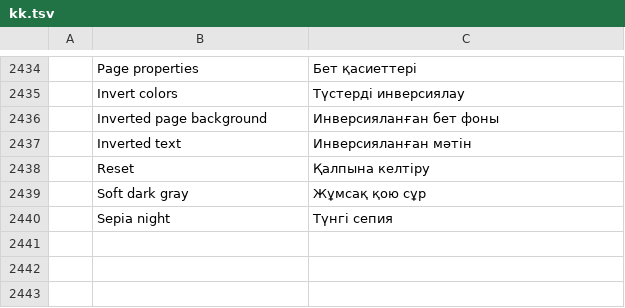
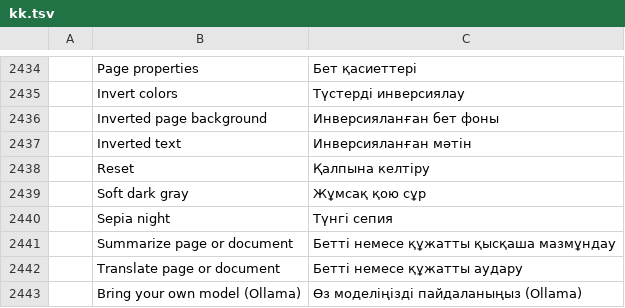
Before and after one commit to pedrocaluiz/pdfcraft-oficial, a TSV file: crates/ui-egui/src/i18n/kk.tsv, drawn as a sheet; only a part is shown, gaps mark what is left out; the diff names each change by its address in the sheet, - before the commit and + after, or states it on an @@ line.

```diff
--- a/crates/ui-egui/src/i18n/kk.tsv
+++ b/crates/ui-egui/src/i18n/kk.tsv
+row 2441:  | Summarize page or document | Бетті немесе құжатты қысқаша мазмұндау
+row 2442:  | Translate page or document | Бетті немесе құжатты аудару
+row 2443:  | Bring your own model (Ollama) | Өз моделіңізді пайдаланыңыз (Ollama)
```
Also changed, not shown: crates/ui-egui/src/i18n/bg.tsv, crates/ui-egui/src/i18n/el.tsv, 31 other files.
